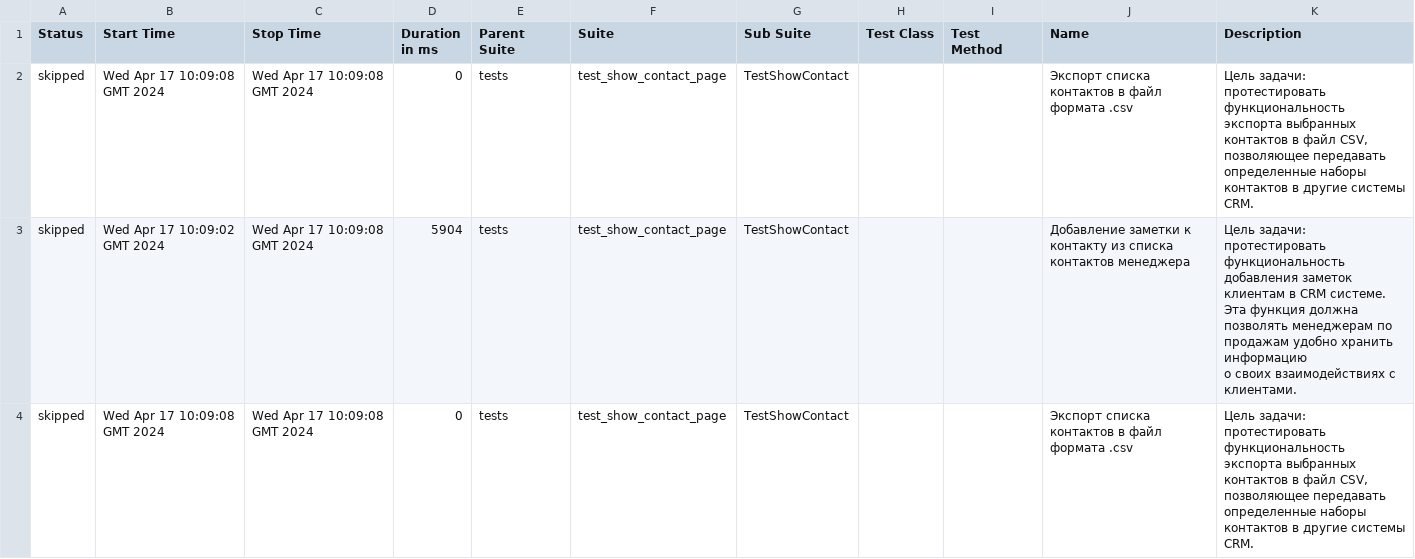
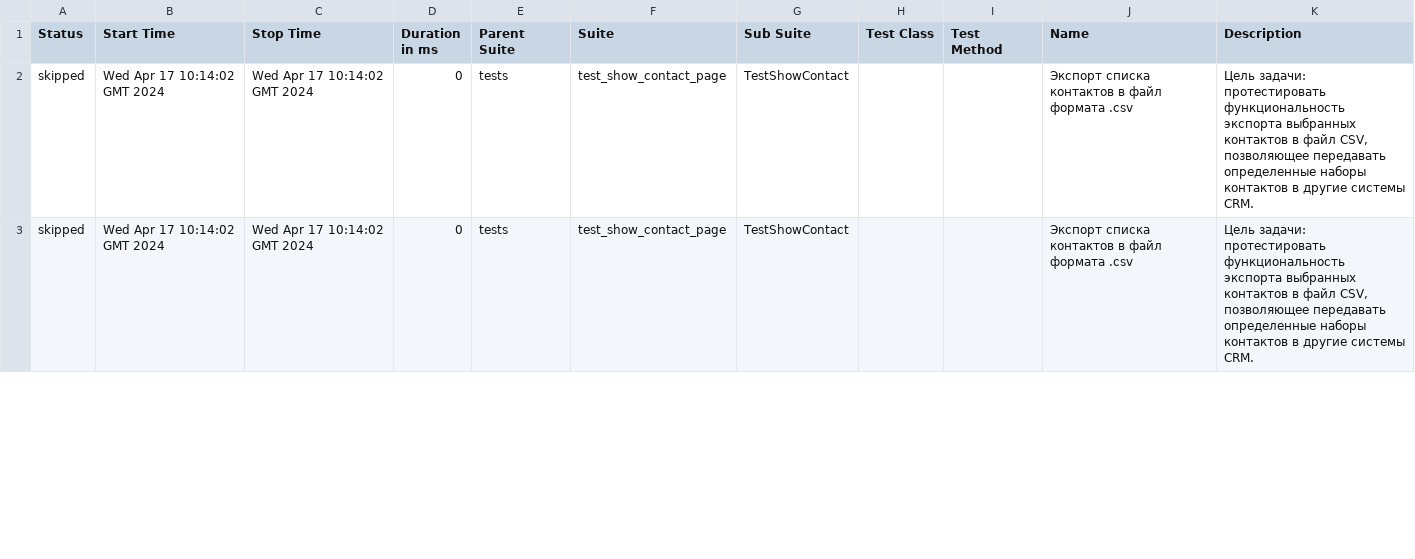
Before and after one commit to Lipatnikova/ui_playground, a CSV file: data/suites.csv, drawn as a sheet; only a part is shown; the diff covers the shown part only.

```diff
--- a/data/suites.csv
+++ b/data/suites.csv
@@ -1,11 +1,7 @@
 "Status","Start Time","Stop Time","Duration in ms","Parent Suite","Suite","Sub Suite","Test Class","Test Method","Name","Description"
-"skipped","Wed Apr 17 10:09:08 GMT 2024","Wed Apr 17 10:09:08 GMT 2024","0","tests","test_show_contact_page","TestShowContact","","","Экспорт списка контактов в файл формата .csv","
-    Цель задачи: протестировать функциональность экспорта выбранных контактов в файл CSV,
-    позволяющее передавать определенные наборы контактов в другие системы CRM."
-"skipped","Wed Apr 17 10:09:02 GMT 2024","Wed Apr 17 10:09:08 GMT 2024","5904","tests","test_show_contact_page","TestShowContact","","","Добавление заметки к контакту из списка контактов менеджера","
-    Цель задачи: протестировать функциональность добавления заметок клиентам в CRM системе.
-    Эта функция должна позволять менеджерам по продажам удобно хранить информацию
-    о своих взаимодействиях с клиентами."
-"skipped","Wed Apr 17 10:09:08 GMT 2024","Wed Apr 17 10:09:08 GMT 2024","0","tests","test_show_contact_page","TestShowContact","","","Экспорт списка контактов в файл формата .csv","
-    Цель задачи: протестировать функциональность экспорта выбранных контактов в файл CSV,
-    позволяющее передавать определенные наборы контактов в другие системы CRM."
+"skipped","Wed Apr 17 10:14:02 GMT 2024","Wed Apr 17 10:14:02 GMT 2024","0","tests","test_show_contact_page","TestShowContact","","","Экспорт списка контактов в файл формата .csv","
+    Цель задачи: протестировать функциональность экспорта выбранных контактов в файл CSV,
+    позволяющее передавать определенные наборы контактов в другие системы CRM."
+"skipped","Wed Apr 17 10:14:02 GMT 2024","Wed Apr 17 10:14:02 GMT 2024","0","tests","test_show_contact_page","TestShowContact","","","Экспорт списка контактов в файл формата .csv","
+    Цель задачи: протестировать функциональность экспорта выбранных контактов в файл CSV,
+    позволяющее передавать определенные наборы контактов в другие системы CRM."
```
Also changed, not shown: 1 added row and 8 edited cells elsewhere in this file, 27 other files.
